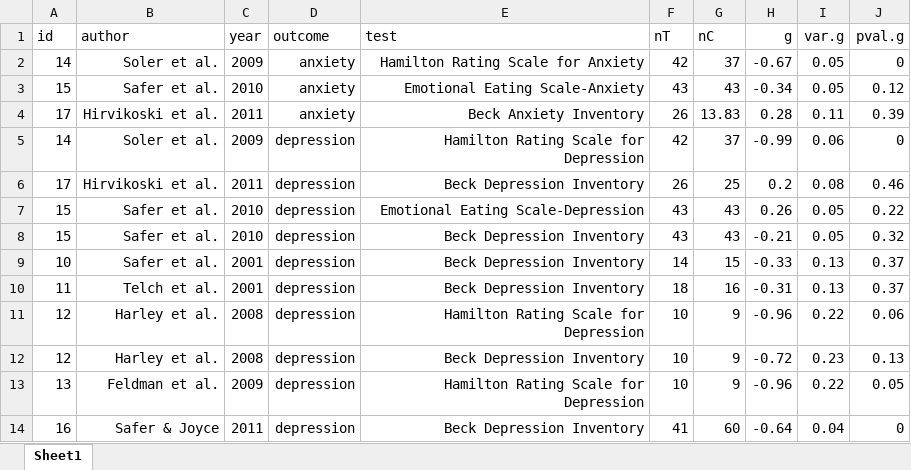
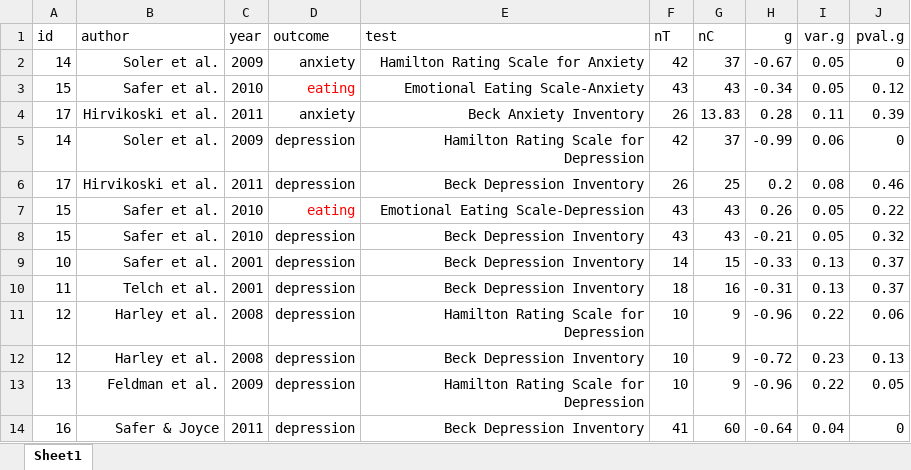
Before and after one commit to jonathanlarsonCLU/thesis, an Excel workbook: larson(overall_es_ma).xlsx, sheet Sheet1, drawn as a sheet; only a part is shown; values as stored, in another font and other column widths than the file's, no borders; the diff names each change by its address in the sheet, - before the commit and + after, or states it on an @@ line.

```diff
--- a/larson(overall_es_ma).xlsx (sheet Sheet1)
+++ b/larson(overall_es_ma).xlsx (sheet Sheet1)
-D3 (outcome): anxiety
+D3 (outcome): eating
-D3 text colour: black
+D3 text colour: #FF0000
-D7 (outcome): depression
+D7 (outcome): eating
-D7 text colour: black
+D7 text colour: #FF0000
```
Also changed, not shown: larson(eating_es_ma).xlsx, larson(eating_raw_ma).xlsx, 4 other files.
